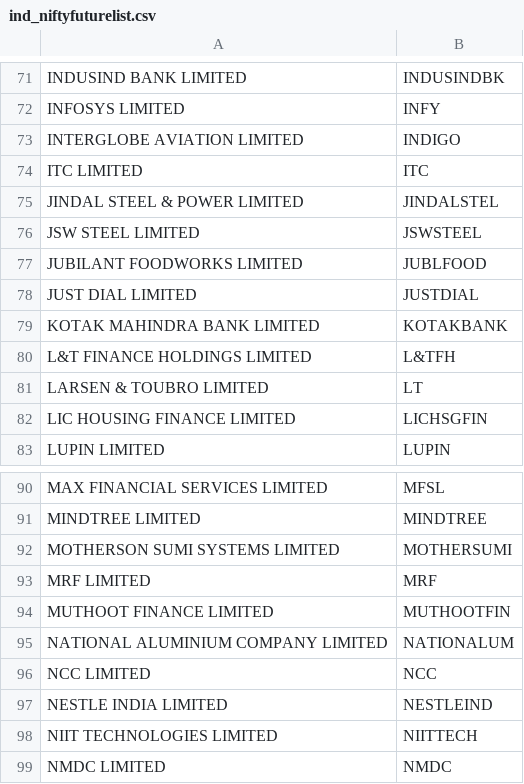
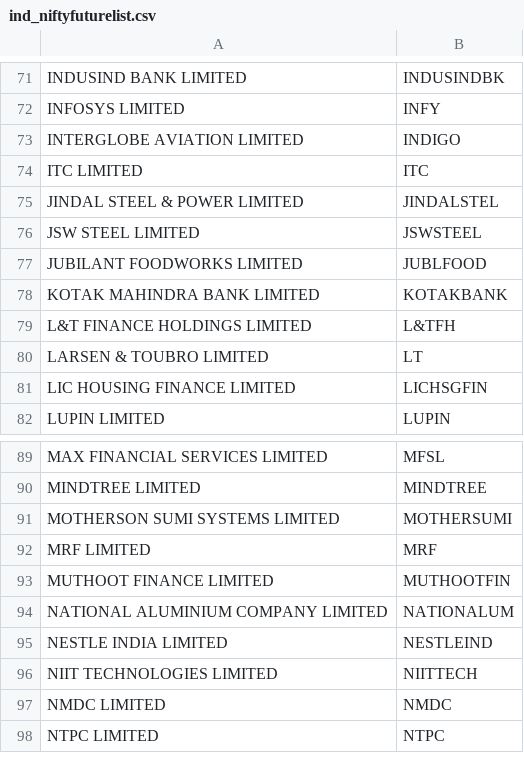
Before and after one commit to omarrohit20/rohit, a CSV file: src/data-import/nselist/ind_niftyfuturelist.csv, drawn as a sheet; only a part is shown, gaps mark what is left out; the shorter side is filled out with more unchanged rows.

```diff
--- a/src/data-import/nselist/ind_niftyfuturelist.csv
+++ b/src/data-import/nselist/ind_niftyfuturelist.csv
@@ -77,3 +77,2 @@ JSW STEEL LIMITED,JSWSTEEL
 JUBILANT FOODWORKS LIMITED,JUBLFOOD
-JUST DIAL LIMITED,JUSTDIAL
 KOTAK MAHINDRA BANK LIMITED,KOTAKBANK
@@ -95,3 +94,2 @@ MUTHOOT FINANCE LIMITED,MUTHOOTFIN
 NATIONAL ALUMINIUM COMPANY LIMITED,NATIONALUM
-NCC LIMITED,NCC
 NESTLE INDIA LIMITED,NESTLEIND
```
Also changed, not shown: 5 other files.
